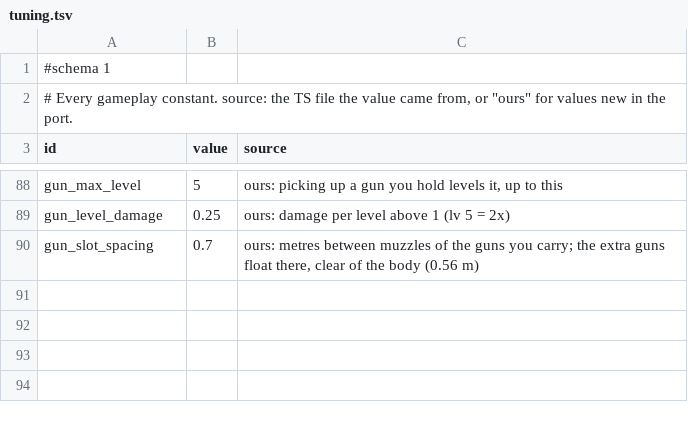
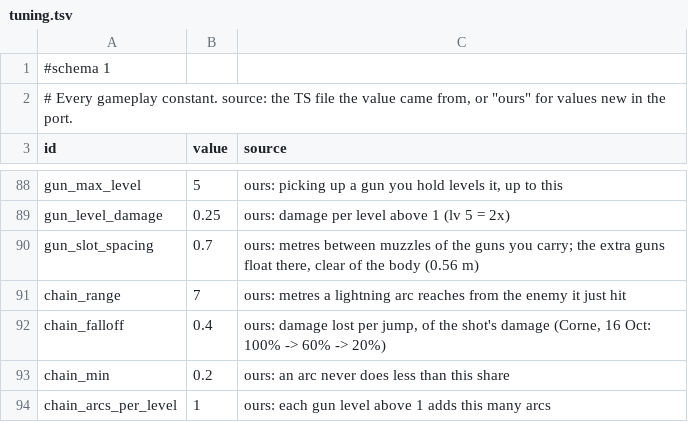
Before and after one commit to Corical/GunRunner, a TSV file: godot/data/tuning.tsv, drawn as a sheet; only a part is shown, gaps mark what is left out.

```diff
--- a/godot/data/tuning.tsv
+++ b/godot/data/tuning.tsv
@@ -90 +90,5 @@ gun_level_damage	0.25	ours: damage per level above 1 (lv 5 = 2x)
 gun_slot_spacing	0.7	ours: metres between muzzles of the guns you carry; the extra guns float there, clear of the body (0.56 m)
+chain_range	7	ours: metres a lightning arc reaches from the enemy it just hit
+chain_falloff	0.4	ours: damage lost per jump, of the shot's damage (Corne, 16 Oct: 100% -> 60% -> 20%)
+chain_min	0.2	ours: an arc never does less than this share
+chain_arcs_per_level	1	ours: each gun level above 1 adds this many arcs
```
Also changed, not shown: godot/data/rewards.tsv, godot/data/weapon_looks.tsv, 12 other files.
